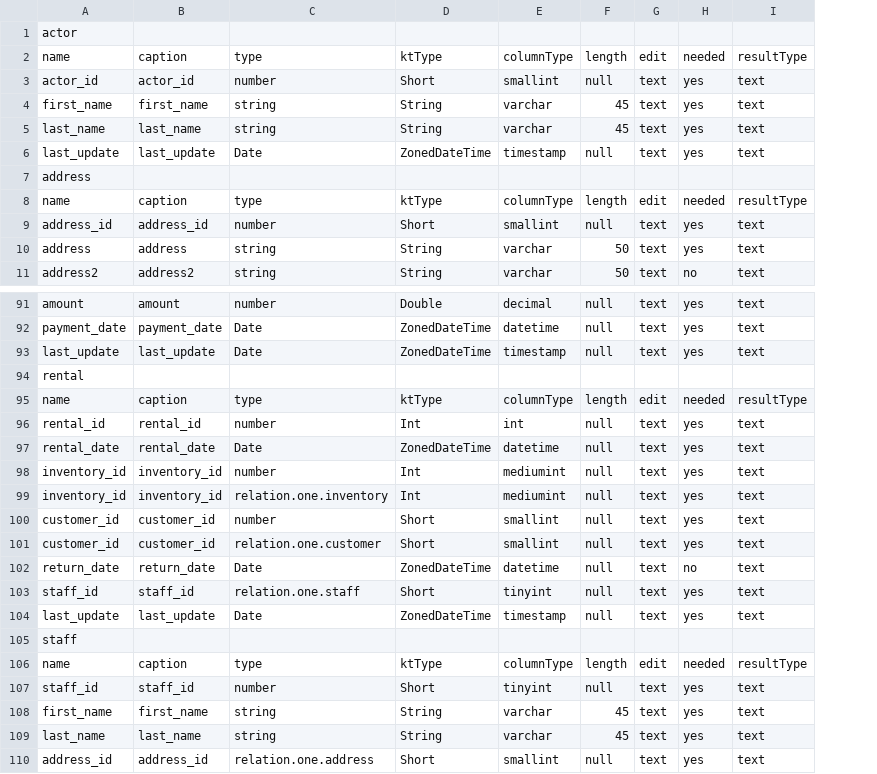
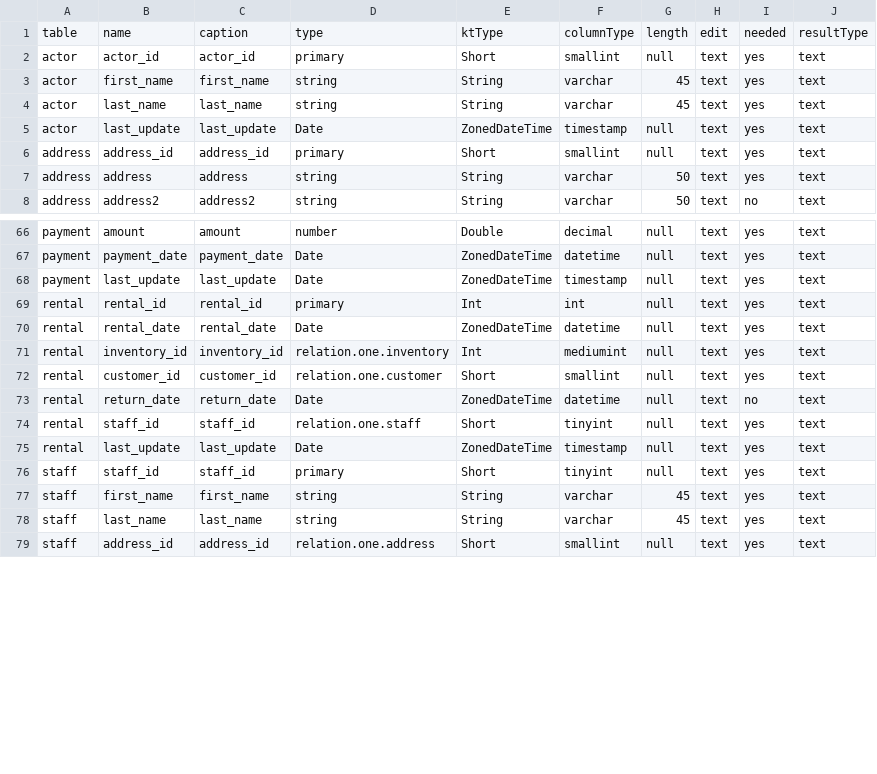
Before and after one commit to godzzo/sandfox-gen-jpa, a CSV file: config/sakila/config.csv, drawn as a sheet; only a part is shown, gaps mark what is left out; removed rows and columns are numbered as before the commit, all else as after; the diff covers the shown part only; the diff names each change by its address in the sheet, - before the commit and + after, or states it on an @@ line.

Commit message:
handling all table/cols meta in one sheet
cli added, PRI fixed

```diff
--- a/config/sakila/config.csv
+++ b/config/sakila/config.csv
+column A, rows 1-8: table | actor | actor | actor | actor | address | address | address; rows 66-79: payment | payment | payment | rental | rental | rental | rental | rental | rental | rental | staff | staff | staff | staff
-row 1: actor
-D2: number
+D2: primary
-row 7: address
-row 8: name | caption | type | ktType | columnType | length | edit | needed | resultType
-D6: number
+D6: primary
-row 94: rental
-row 95: name | caption | type | ktType | columnType | length | edit | needed | resultType
-D69: number
+D69: primary
-row 98: inventory_id | inventory_id | number | Int | mediumint | null | text | yes | text
-row 100: customer_id | customer_id | number | Short | smallint | null | text | yes | text
-row 105: staff
-row 106: name | caption | type | ktType | columnType | length | edit | needed | resultType
-D76: number
+D76: primary
```
Also changed, not shown: 25 removed rows and 14 edited cells elsewhere in this file, 4 other files.
